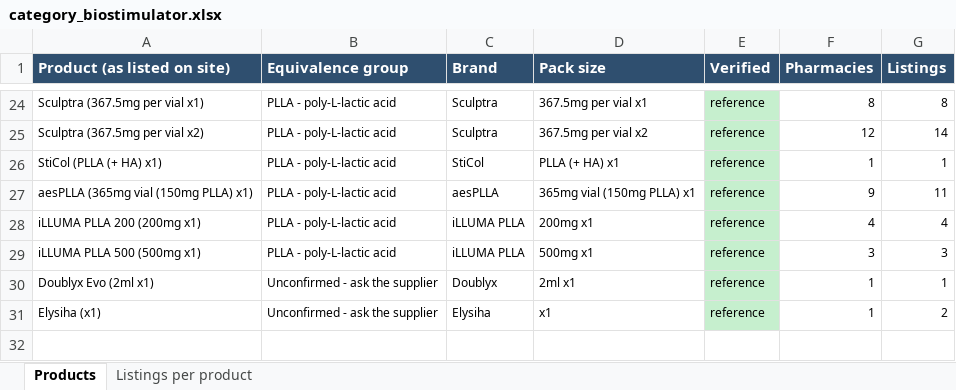
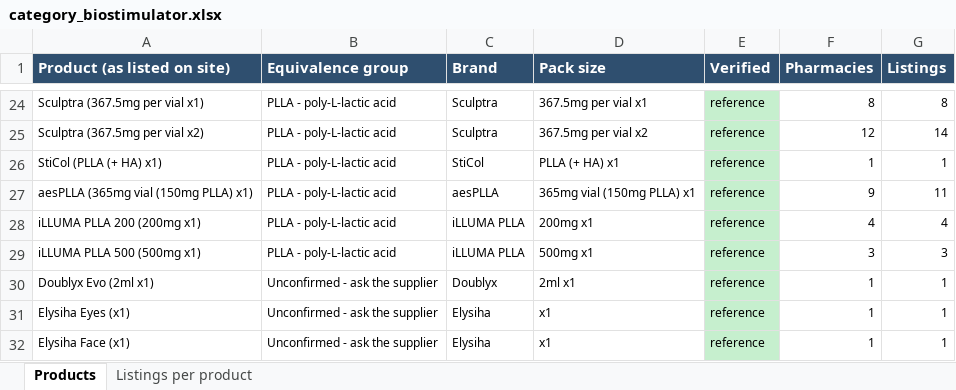
Before and after one commit to asghariresearcher1918-cyber/product-matching, an Excel workbook: output/category_biostimulator.xlsx, sheet Products, drawn as a sheet; only a part is shown, gaps mark what is left out; values as stored, in another font and other column widths than the file's, no borders; the diff names each change by its address in the sheet, - before the commit and + after, or states it on an @@ line.

```diff
--- a/output/category_biostimulator.xlsx (sheet Products)
+++ b/output/category_biostimulator.xlsx (sheet Products)
-A31 (Product (as listed on site)): Elysiha (x1)
+A31 (Product (as listed on site)): Elysiha Eyes (x1)
-G31 (Listings): 2
+G31 (Listings): 1
+row 32: Elysiha Face (x1) | Unconfirmed - ask the supplier | Elysiha | x1 | reference | 1 | 1
```
Also changed, not shown: sheet Listings per product, output/master_catalogue.xlsx, 11 other files.
